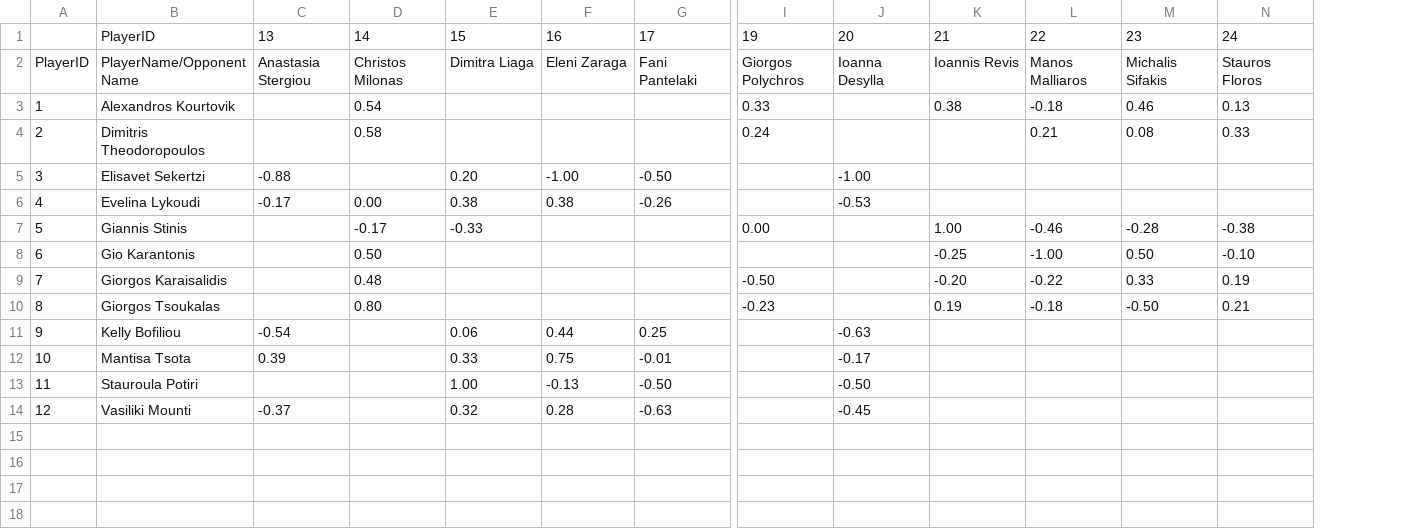
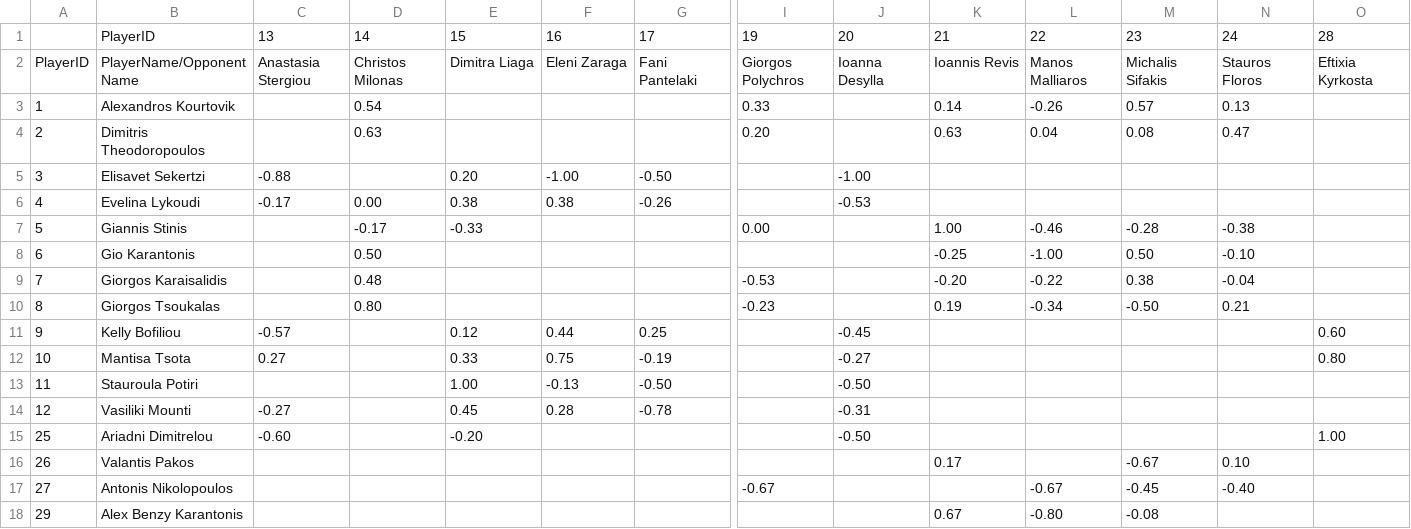
Before and after one commit to andreasskour-stack/napaanalytics, a CSV file: src/data/h2h_dom.csv, drawn as a sheet; only a part is shown, gaps mark what is left out; rows hold the shown columns only; the diff names each change by its address in the sheet, - before the commit and + after, or states it on an @@ line.

```diff
--- a/src/data/h2h_dom.csv
+++ b/src/data/h2h_dom.csv
+column O, rows 1-12: 28 | Eftixia Kyrkosta |  |  |  |  |  |  |  |  | 0.60 | 0.80
-K3: 0.38
+K3: 0.14
-L3: -0.18
+L3: -0.26
-M3: 0.46
+M3: 0.57
-D4: 0.58
+D4: 0.63
-I4: 0.24
+I4: 0.20
-K4: (empty)
+K4: 0.63
-L4: 0.21
+L4: 0.04
-N4: 0.33
+N4: 0.47
-I9: -0.50
+I9: -0.53
-M9: 0.33
+M9: 0.38
-N9: 0.19
+N9: -0.04
-L10: -0.18
+L10: -0.34
-C11: -0.54
+C11: -0.57
-E11: 0.06
+E11: 0.12
-J11: -0.63
+J11: -0.45
-C12: 0.39
+C12: 0.27
-G12: -0.01
+G12: -0.19
-J12: -0.17
+J12: -0.27
-C14: -0.37
+C14: -0.27
-E14: 0.32
+E14: 0.45
-G14: -0.63
+G14: -0.78
-J14: -0.45
+J14: -0.31
+row 15: 25 | Ariadni Dimitrelou | -0.60 |  | -0.20 |  |  |  | -0.50 |  |  |  |  | 1.00
+row 16: 26 | Valantis Pakos |  |  |  |  |  |  |  | 0.17 |  | -0.67 | 0.10
+row 17: 27 | Antonis Nikolopoulos |  |  |  |  |  | -0.67 |  |  | -0.67 | -0.45 | -0.40
+row 18: 29 | Alex Benzy Karantonis |  |  |  |  |  |  |  | 0.67 | -0.80 | -0.08
```
Also changed, not shown: src/data/H2H.csv, src/data/general_stats.csv, 40 other files.
